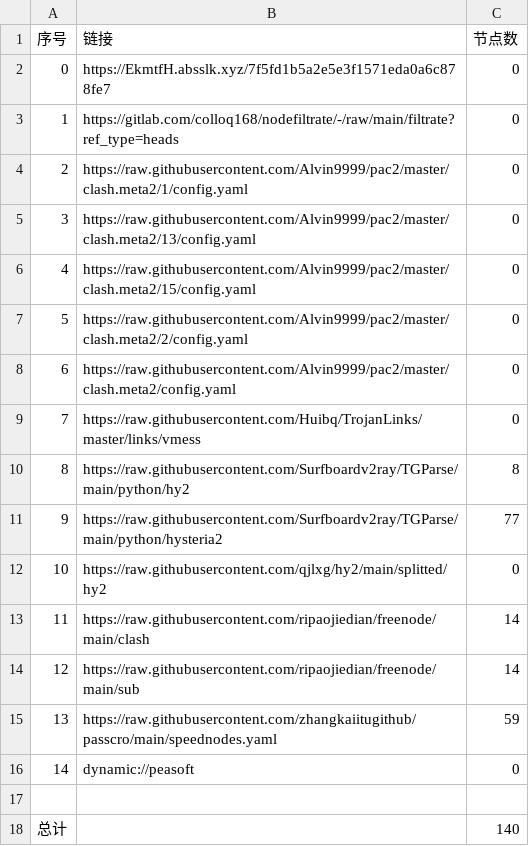
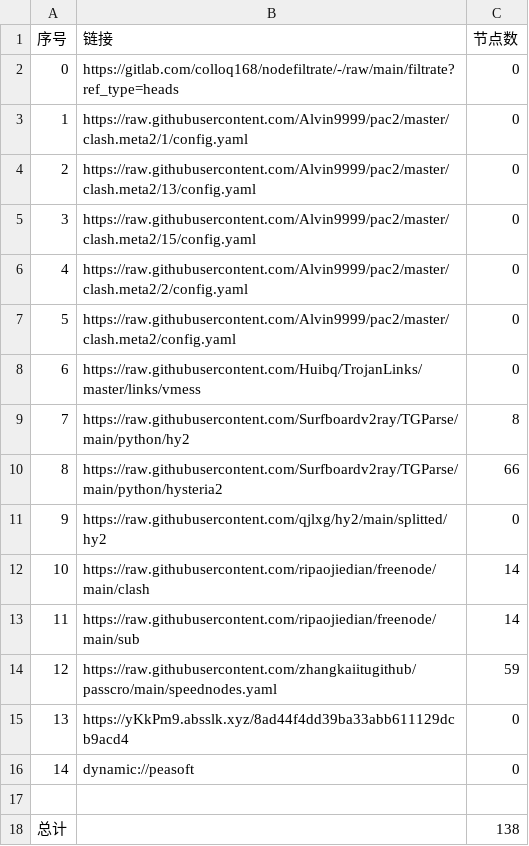
Before and after one commit to zhongrunqiu/AutoMergePublicNodes, a CSV file: list_result.csv, drawn as a sheet; removed rows and columns are numbered as before the commit, all else as after; the diff names each change by its address in the sheet, - before the commit and + after, or states it on an @@ line.

```diff
--- a/list_result.csv
+++ b/list_result.csv
-row 2: 0 | https://EkmtfH.absslk.xyz/7f5fd1b5a2e5e3f1571eda0a6c878fe7 | 0
@@ column A (序号) renumbered between rows 2 and 14 @@
-C10 (节点数): 77
+C10 (节点数): 66
+row 15: 13 | https://yKkPm9.absslk.xyz/8ad44f4dd39ba33abb611129dcb9acd4 | 0
-C18 (节点数): 140
+C18 (节点数): 138
```
Also changed, not shown: 21 other files.
